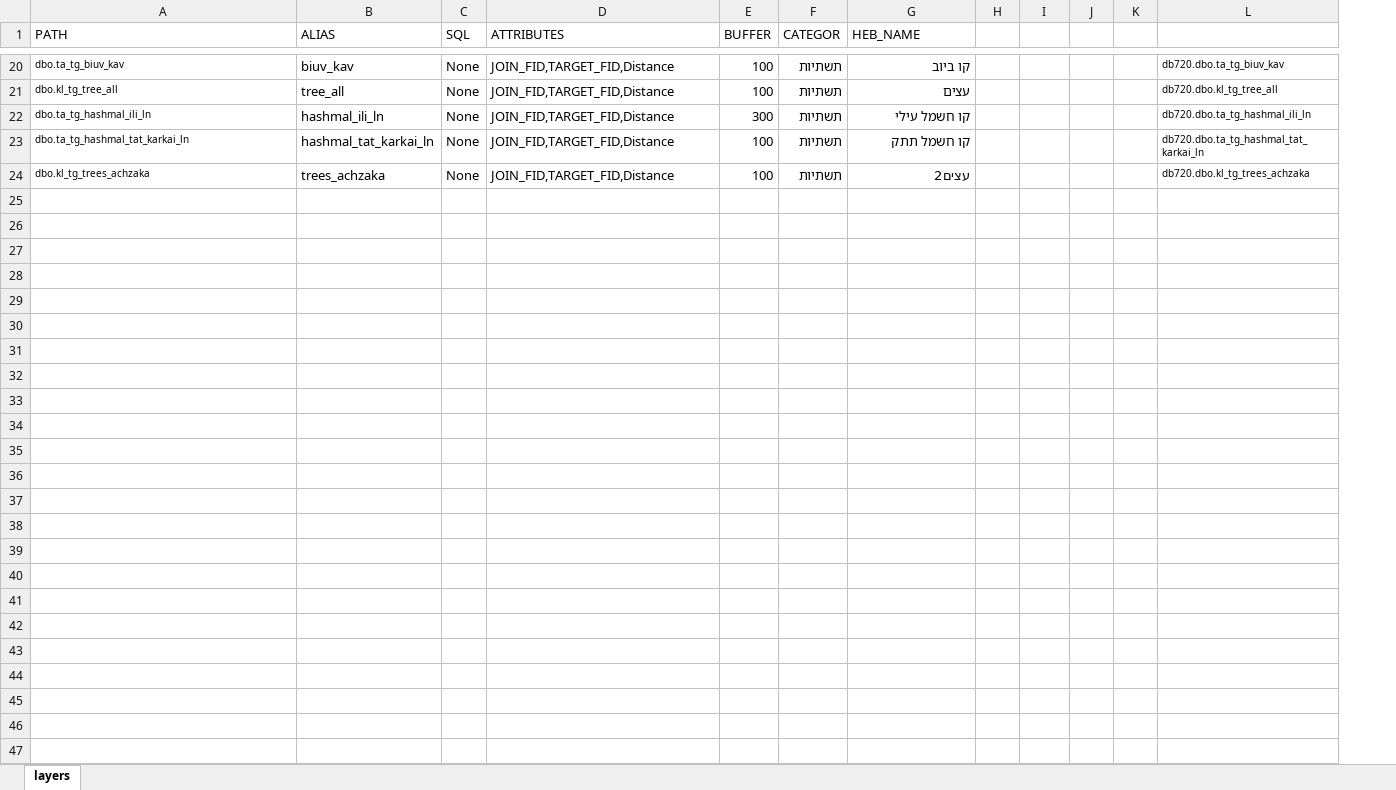
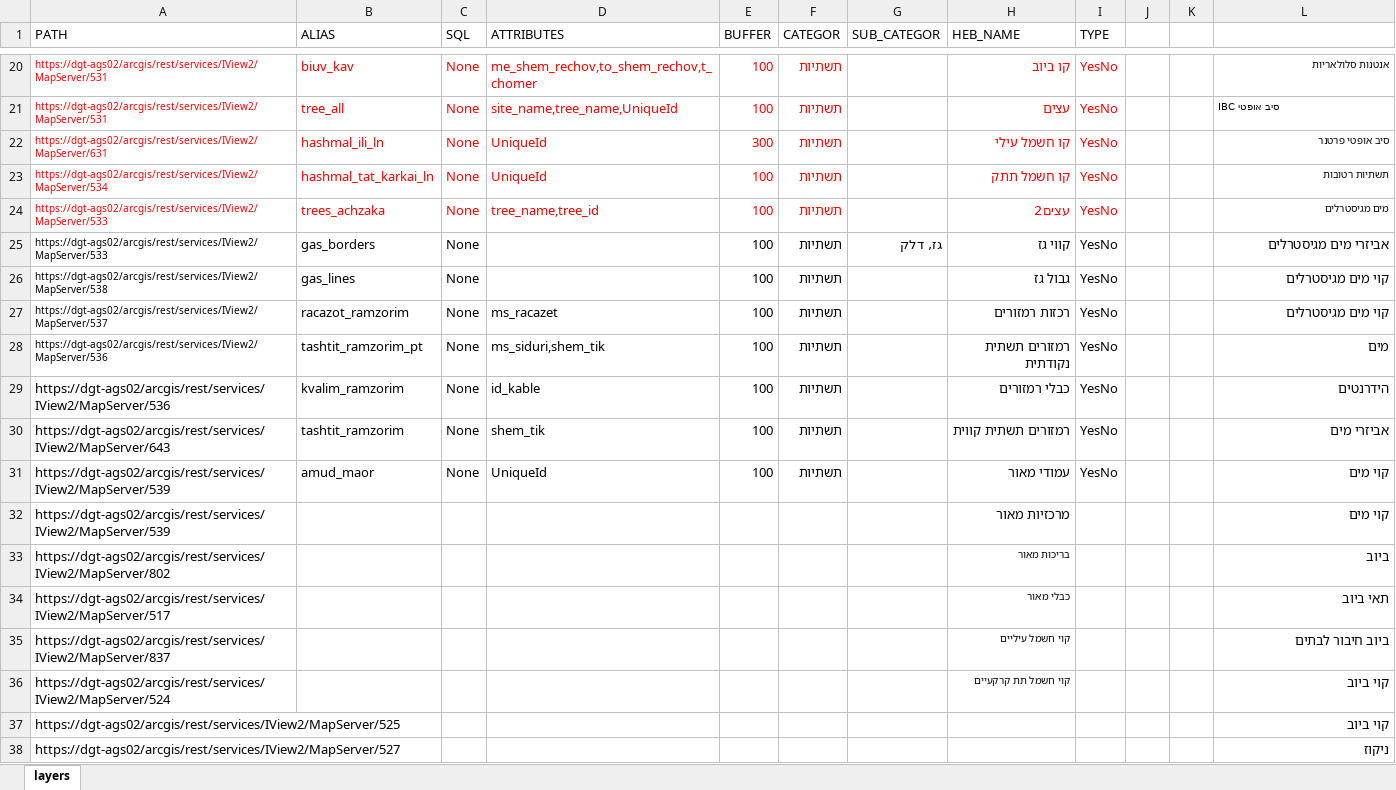
Before and after one commit to mosmos/MIGRASH2, an Excel workbook: MIGRASH_MILON.xlsx, sheet layers, drawn as a sheet; only a part is shown, gaps mark what is left out; values as stored, in another font and other column widths than the file's, no borders; removed rows and columns are numbered as before the commit, all else as after; the diff covers the shown part only; the diff names each change by its address in the sheet, - before the commit and + after, or states it on an @@ line.

```diff
--- a/MIGRASH_MILON.xlsx (sheet layers)
+++ b/MIGRASH_MILON.xlsx (sheet layers)
+column G (SUB_CATEGOR), empty
-column H, empty
-I1: (empty)
+I1: TYPE
-A20:F24 text colour: black
+A20:F24 text colour: #FF0000
-A20 (PATH): dbo.ta_tg_biuv_kav
+A20 (PATH): https://dgt-ags02/arcgis/rest/services/IView2/MapServer/531
-D20 (ATTRIBUTES): JOIN_FID,TARGET_FID,Distance
+D20 (ATTRIBUTES): me_shem_rechov,to_shem_rechov,t_chomer
-H20:H24 text colour: black
+H20:H24 text colour: #FF0000
-I20:I24 (TYPE): (empty)
+I20:I24 (TYPE): YesNo
-L20: db720.dbo.ta_tg_biuv_kav
+L20: אנטנות סלולאריות
-A21 (PATH): dbo.kl_tg_tree_all
+A21 (PATH): https://dgt-ags02/arcgis/rest/services/IView2/MapServer/531
-D21 (ATTRIBUTES): JOIN_FID,TARGET_FID,Distance
+D21 (ATTRIBUTES): site_name,tree_name,UniqueId
-L21: db720.dbo.kl_tg_tree_all
+L21: IBC סיב אופטי
-A22 (PATH): dbo.ta_tg_hashmal_ili_ln
+A22 (PATH): https://dgt-ags02/arcgis/rest/services/IView2/MapServer/631
-D22:D23 (ATTRIBUTES): JOIN_FID,TARGET_FID,Distance
+D22:D23 (ATTRIBUTES): UniqueId
-L22: db720.dbo.ta_tg_hashmal_ili_ln
+L22: סיב אופטי פרטנר
-A23 (PATH): dbo.ta_tg_hashmal_tat_karkai_ln
+A23 (PATH): https://dgt-ags02/arcgis/rest/services/IView2/MapServer/534
-L23: db720.dbo.ta_tg_hashmal_tat_karkai_ln
+L23: תשתיות רטובות
-A24 (PATH): dbo.kl_tg_trees_achzaka
+A24 (PATH): https://dgt-ags02/arcgis/rest/services/IView2/MapServer/533
-D24 (ATTRIBUTES): JOIN_FID,TARGET_FID,Distance
+D24 (ATTRIBUTES): tree_name,tree_id
-L24: db720.dbo.kl_tg_trees_achzaka
+L24: מים מגיסטרלים
+row 25: https://dgt-ags02/arcgis/rest/services/IView2/MapServer/533 | gas_borders | None |  | 100 | תשתיות | גז, דלק | קווי גז | YesNo |  |  | אביזרי מים מגיסטרלים
+row 26: https://dgt-ags02/arcgis/rest/services/IView2/MapServer/538 | gas_lines | None |  | 100 | תשתיות |  | גבול גז | YesNo |  |  | קוי מים מגיסטרלים
+row 27: https://dgt-ags02/arcgis/rest/services/IView2/MapServer/537 | racazot_ramzorim | None | ms_racazet | 100 | תשתיות |  | רכזות רמזורים | YesNo |  |  | קוי מים מגיסטרלים
+row 28: https://dgt-ags02/arcgis/rest/services/IView2/MapServer/536 | tashtit_ramzorim_pt | None | ms_siduri,shem_tik | 100 | תשתיות |  | רמזורים תשתית נקודתית | YesNo |  |  | מים
+row 29: https://dgt-ags02/arcgis/rest/services/IView2/MapServer/536 | kvalim_ramzorim | None | id_kable | 100 | תשתיות |  | כבלי רמזורים | YesNo |  |  | הידרנטים
+row 30: https://dgt-ags02/arcgis/rest/services/IView2/MapServer/643 | tashtit_ramzorim | None | shem_tik | 100 | תשתיות |  | רמזורים תשתית קווית | YesNo |  |  | אביזרי מים
+row 31: https://dgt-ags02/arcgis/rest/services/IView2/MapServer/539 | amud_maor | None | UniqueId | 100 | תשתיות |  | עמודי מאור | YesNo |  |  | קוי מים
+row 32: https://dgt-ags02/arcgis/rest/services/IView2/MapServer/539 |  |  |  |  |  |  | מרכזיות מאור |  |  |  | קוי מים
+row 33: https://dgt-ags02/arcgis/rest/services/IView2/MapServer/802 |  |  |  |  |  |  | בריכות מאור |  |  |  | ביוב
+row 34: https://dgt-ags02/arcgis/rest/services/IView2/MapServer/517 |  |  |  |  |  |  | כבלי מאור |  |  |  | תאי ביוב
+row 35: https://dgt-ags02/arcgis/rest/services/IView2/MapServer/837 |  |  |  |  |  |  | קוי חשמל עיליים |  |  |  | ביוב חיבור לבתים
+row 36: https://dgt-ags02/arcgis/rest/services/IView2/MapServer/524 |  |  |  |  |  |  | קוי חשמל תת קרקעיים |  |  |  | קוי ביוב
+row 37: https://dgt-ags02/arcgis/rest/services/IView2/MapServer/525 |  |  |  |  |  |  |  |  |  |  | קוי ביוב
+row 38: https://dgt-ags02/arcgis/rest/services/IView2/MapServer/527 |  |  |  |  |  |  |  |  |  |  | ניקוז
```
Also changed, not shown: 26 added rows, 1 removed row, 64 edited cells and cell formats elsewhere in this sheet, 3 other files.
